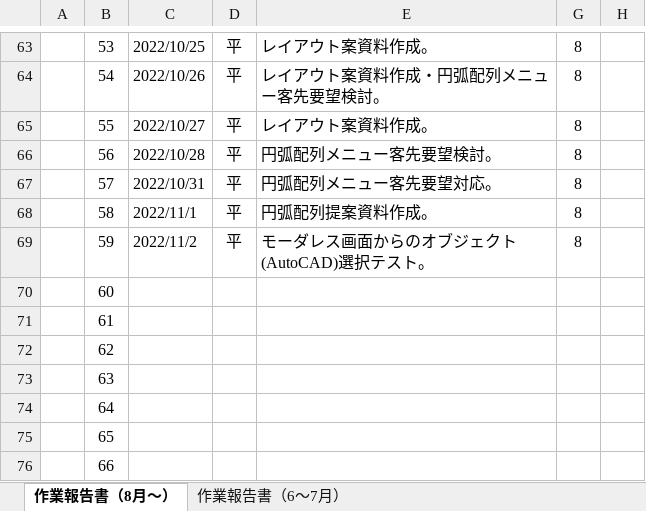
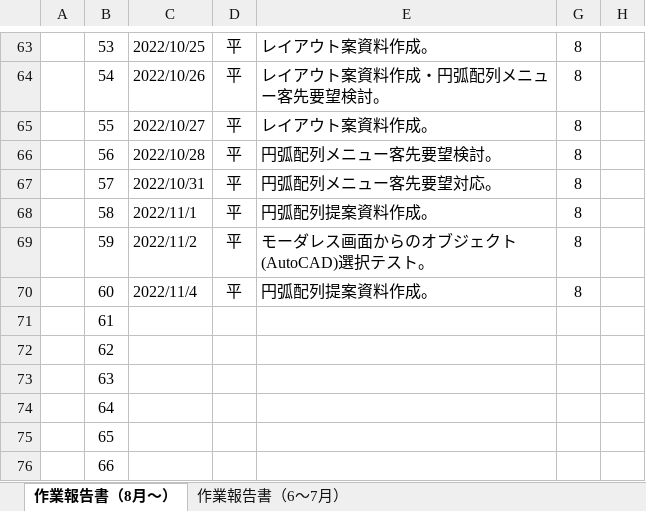
Before and after one commit to ichiro-uehara/TOYOTIRE_BRAND, an Excel workbook: 作業報告書/AdvanceCAD⇒AutoCAD移行開発（要件定義）_作業報告書_平.xlsx, sheet 作業報告書（8月～）, drawn as a sheet; only a part is shown, gaps mark what is left out; values as stored, in another font and other column widths than the file's, no borders; charts and pictures and conditional formats not drawn; the diff names each change by its address in the sheet, - before the commit and + after, or states it on an @@ line.

Commit message:
[update] 作業報告書 2022/11/4分追記。

```diff
--- a/作業報告書/AdvanceCAD⇒AutoCAD移行開発（要件定義）_作業報告書_平.xlsx (sheet 作業報告書（8月～）)
+++ b/作業報告書/AdvanceCAD⇒AutoCAD移行開発（要件定義）_作業報告書_平.xlsx (sheet 作業報告書（8月～）)
-C70: (empty)
+C70: 2022/11/4
-D70: (empty)
+D70: 平
-E70: (empty)
+E70: 円弧配列提案資料作成。
-G70: (empty)
+G70: 8
```
